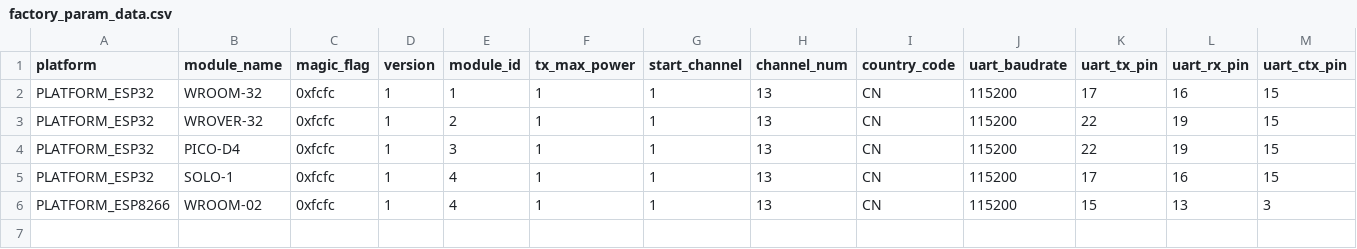
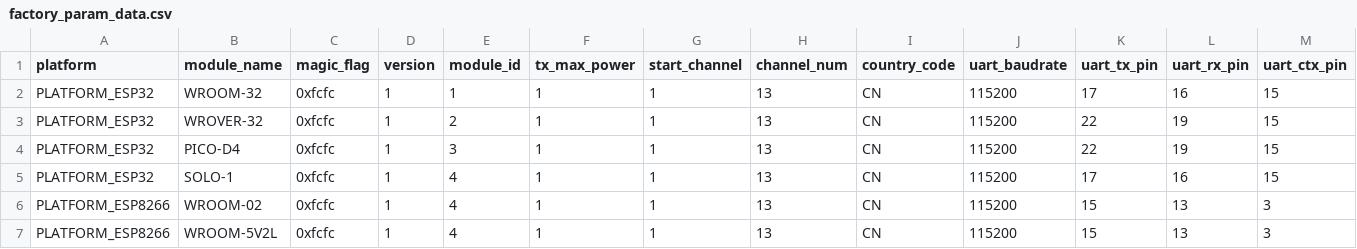
Before and after one commit to espressif/esp-at, a CSV file: components/customized_partitions/raw_data/factory_param/factory_param_data.csv, drawn as a sheet; only a part is shown; rows hold the shown columns only; the diff names each change by its address in the sheet, - before the commit and + after, or states it on an @@ line.

Commit message:
feat: Support ESP-WROOM-5V2L board and generate factory bin

```diff
--- a/components/customized_partitions/raw_data/factory_param/factory_param_data.csv
+++ b/components/customized_partitions/raw_data/factory_param/factory_param_data.csv
+row 7: PLATFORM_ESP8266 | WROOM-5V2L | 0xfcfc | 1 | 4 | 1 | 1 | 13 | CN | 115200 | 15 | 13 | 3
```
Also changed, not shown: 1 other file.
